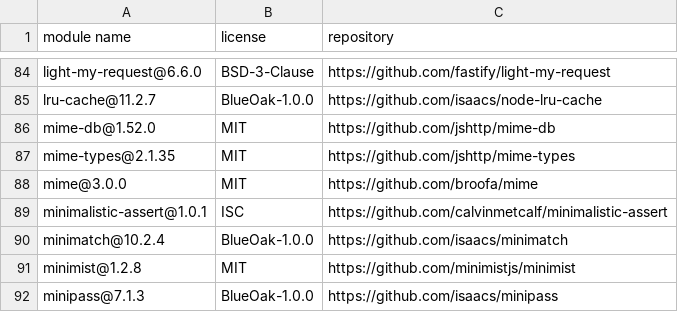
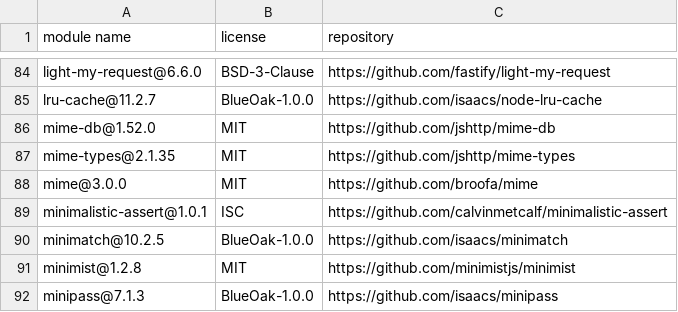
Before and after one commit to Mouette03/Filyo, a CSV file: backend/licenses.csv, drawn as a sheet; only a part is shown, gaps mark what is left out.

```diff
--- a/backend/licenses.csv
+++ b/backend/licenses.csv
@@ -89,3 +89,3 @@
 "minimalistic-assert@1.0.1","ISC","https://github.com/calvinmetcalf/minimalistic-assert"
-"minimatch@10.2.4","BlueOak-1.0.0","https://github.com/isaacs/minimatch"
+"minimatch@10.2.5","BlueOak-1.0.0","https://github.com/isaacs/minimatch"
 "minimist@1.2.8","MIT","https://github.com/minimistjs/minimist"
```
Also changed, not shown: frontend/licenses.csv.
